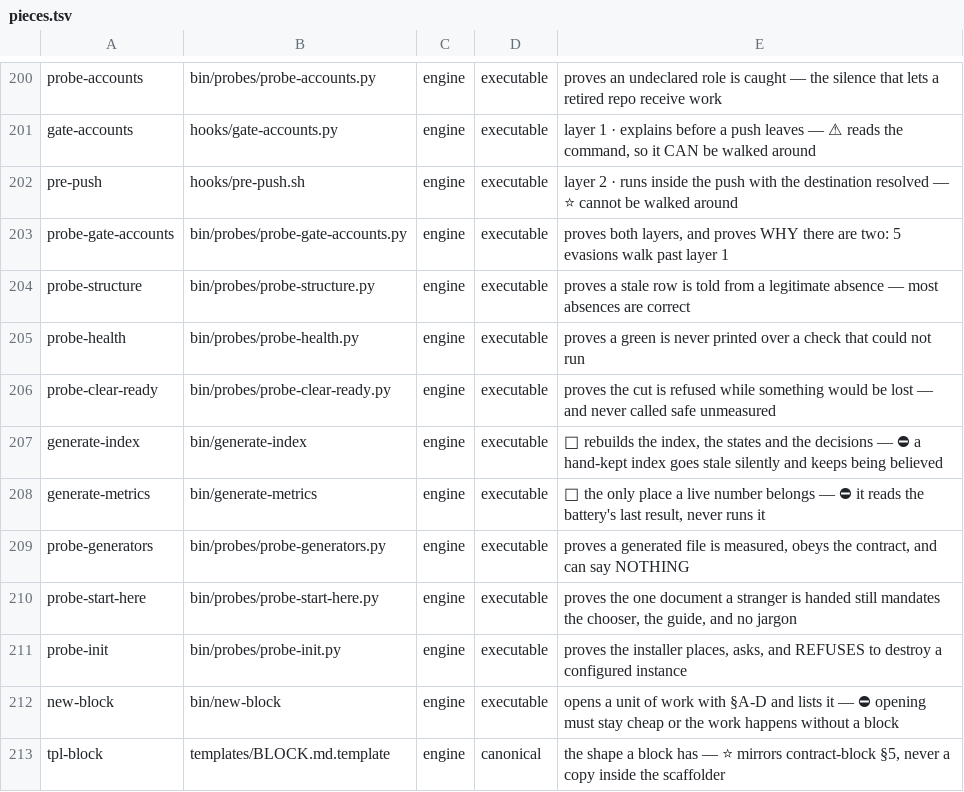
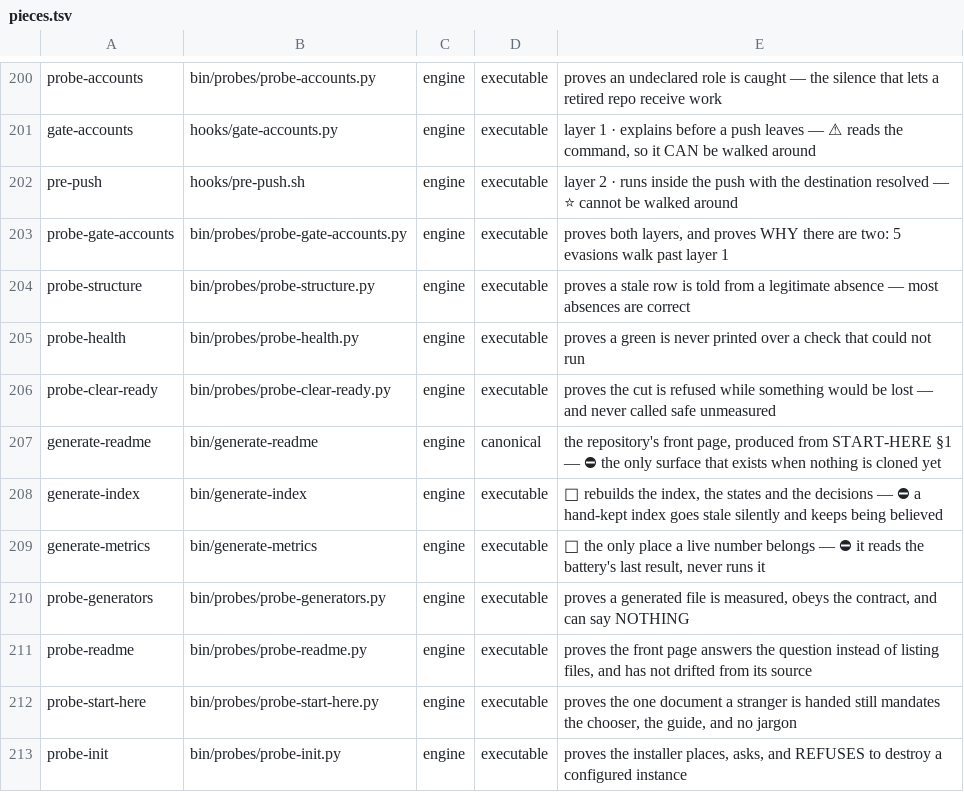
Before and after one commit to for3slabs/mente-os, a TSV file: Mente/pieces.tsv, drawn as a sheet; only a part is shown, gaps mark what is left out; the shorter side is filled out with more unchanged rows; the diff names each change by its address in the sheet, - before the commit and + after, or states it on an @@ line.

```diff
--- a/Mente/pieces.tsv
+++ b/Mente/pieces.tsv
+row 207: generate-readme | bin/generate-readme | engine | canonical | the repository's front page, produced from START-HERE §1 — ⛔ the only surface that exists when nothing is cloned yet
+row 211: probe-readme | bin/probes/probe-readme.py | engine | executable | proves the front page answers the question instead of listing files, and has not drifted from its source
```
Also changed, not shown: 5 other files.
